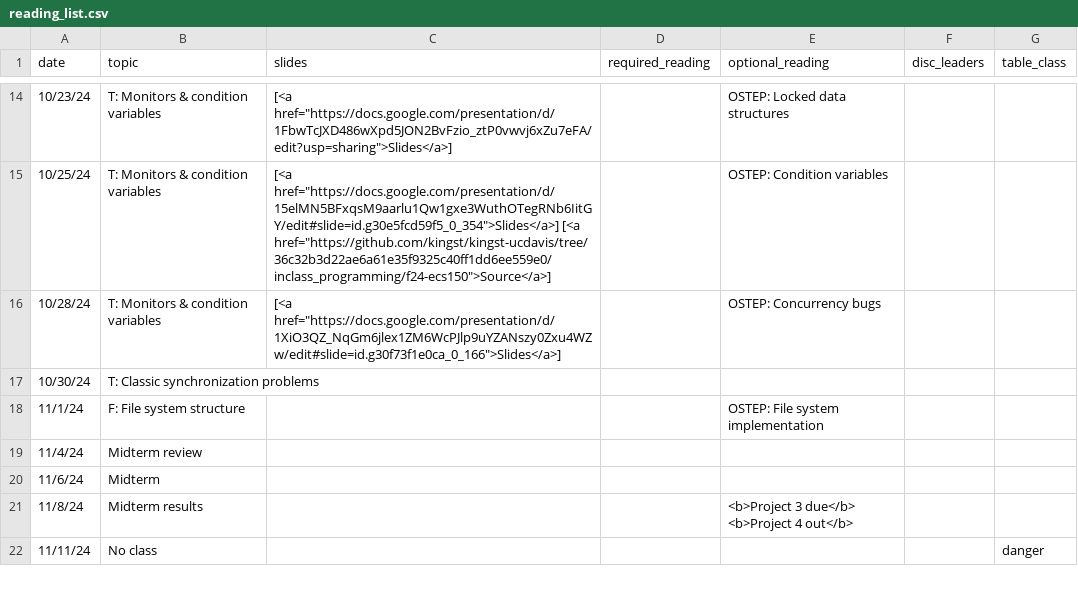
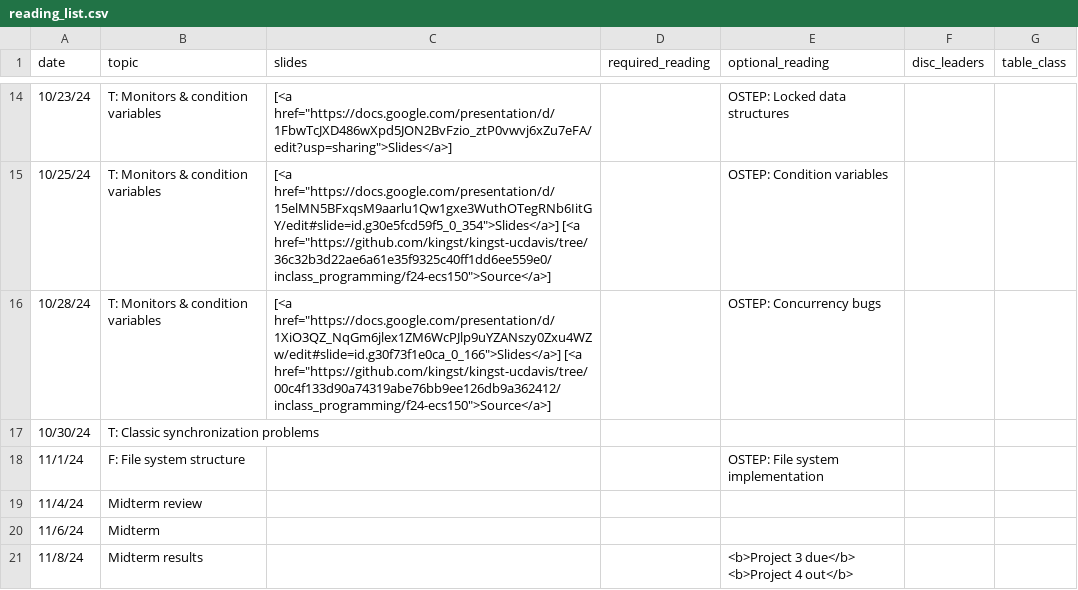
Before and after one commit to kingst/kingst-ucdavis, a CSV file: classes/f24-ecs150/reading_list.csv, drawn as a sheet; only a part is shown, gaps mark what is left out; the shorter side is filled out with more unchanged rows.

Commit message:
Bump reading list

```diff
--- a/classes/f24-ecs150/reading_list.csv
+++ b/classes/f24-ecs150/reading_list.csv
@@ -20,3 +20,3 @@ date,topic,slides,required_reading,optional_reading,disc_leaders,table_class
 10/25/24,T: Monitors & condition variables,"[<a href=""https://docs.google.com/presentation/d/15elMN5BFxqsM9aarlu1Qw1gxe3WuthOTegRNb6IitGY/edit#slide=id.g30e5fcd59f5_0_354"">Slides</a>] [<a href=""https://github.com/kingst/kingst-ucdavis/tree/36c32b3d22ae6a61e35f9325c40ff1dd6ee559e0/inclass_programming/f24-ecs150"">Source</a>]",,OSTEP: Condition variables,,
-10/28/24,T: Monitors & condition variables,"[<a href=""https://docs.google.com/presentation/d/1XiO3QZ_NqGm6jlex1ZM6WcPJlp9uYZANszy0Zxu4WZw/edit#slide=id.g30f73f1e0ca_0_166"">Slides</a>]",,OSTEP: Concurrency bugs,,
+10/28/24,T: Monitors & condition variables,"[<a href=""https://docs.google.com/presentation/d/1XiO3QZ_NqGm6jlex1ZM6WcPJlp9uYZANszy0Zxu4WZw/edit#slide=id.g30f73f1e0ca_0_166"">Slides</a>] [<a href=""https://github.com/kingst/kingst-ucdavis/tree/00c4f133d90a74319abe76bb9ee126db9a362412/inclass_programming/f24-ecs150"">Source</a>]",,OSTEP: Concurrency bugs,,
 10/30/24,T: Classic synchronization problems,,,,,
```
